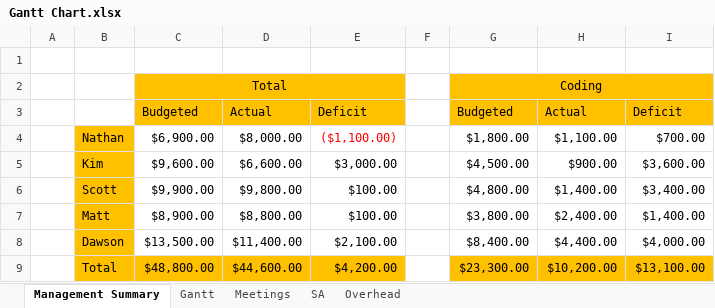
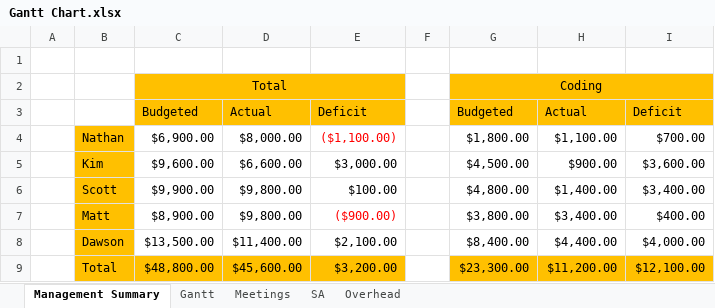
Before and after one commit to Room-4-Studios/Tower-of-Annihilation, an Excel workbook: docs/Gantt Chart.xlsx, sheet Management Summary, drawn as a sheet; only a part is shown; values as stored, in another font and other column widths than the file's, no borders; the diff names each change by its address in the sheet, - before the commit and + after, or states it on an @@ line.

```diff
--- a/docs/Gantt Chart.xlsx (sheet Management Summary)
+++ b/docs/Gantt Chart.xlsx (sheet Management Summary)
-D7: $8,800.00
+D7: $9,800.00
-E7: $100.00
+E7: ($900.00)
-E7 text colour: black
+E7 text colour: #FF0000
-H7: $2,400.00
+H7: $3,400.00
-I7: $1,400.00
+I7: $400.00
-D9: $44,600.00
+D9: $45,600.00
-E9: $4,200.00
+E9: $3,200.00
-H9: $10,200.00
+H9: $11,200.00
-I9: $13,100.00
+I9: $12,100.00
```
Also changed, not shown: sheet Meetings, sheet Gantt, 1 other file.
